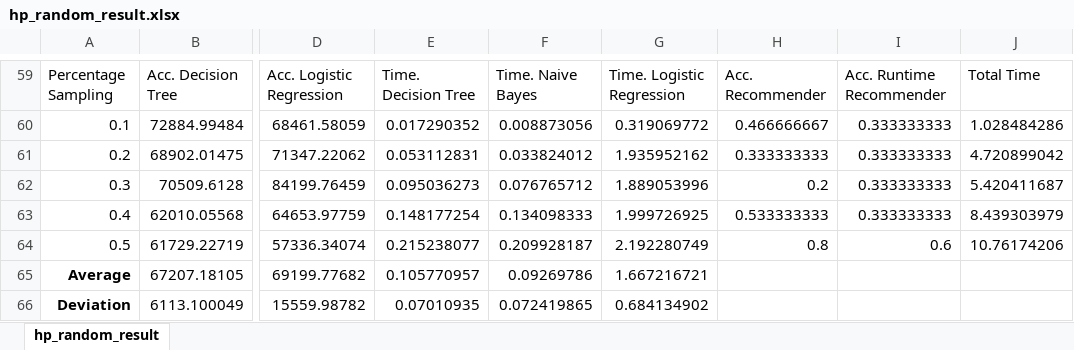
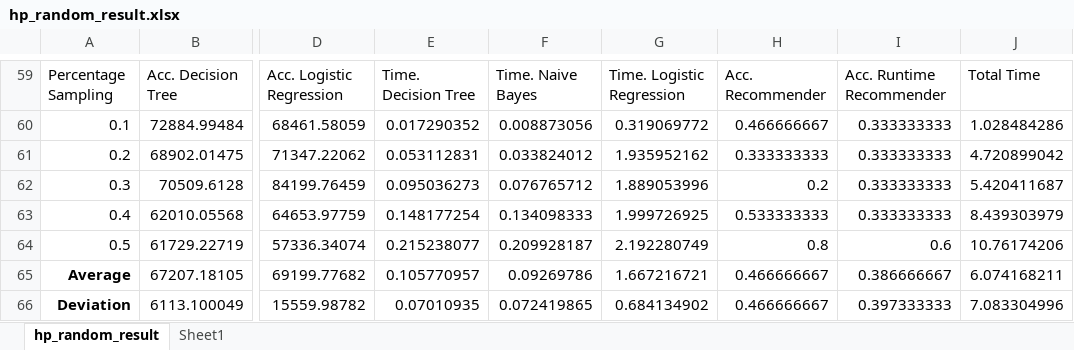
Before and after one commit to agunawan95/Thesis, an Excel workbook: Pengujian/hp_random_result.xlsx, sheet hp_random_result, drawn as a sheet; only a part is shown, gaps mark what is left out; values as stored, in another font and other column widths than the file's, no borders; the diff names each change by its address in the sheet, - before the commit and + after, or states it on an @@ line.

```diff
--- a/Pengujian/hp_random_result.xlsx (sheet hp_random_result)
+++ b/Pengujian/hp_random_result.xlsx (sheet hp_random_result)
+sheet tab: Sheet1
-H65:H66: (empty)
+H65:H66: 0.466666667
-I65: (empty)
+I65: 0.386666667
-J65: (empty)
+J65: 6.074168211
-I66: (empty)
+I66: 0.397333333
-J66: (empty)
+J66: 7.083304996
```
Also changed, not shown: Pengujian/hp_stratified_result.xlsx, Pengujian/hr_stratified_result.xlsx, 12 other files.
